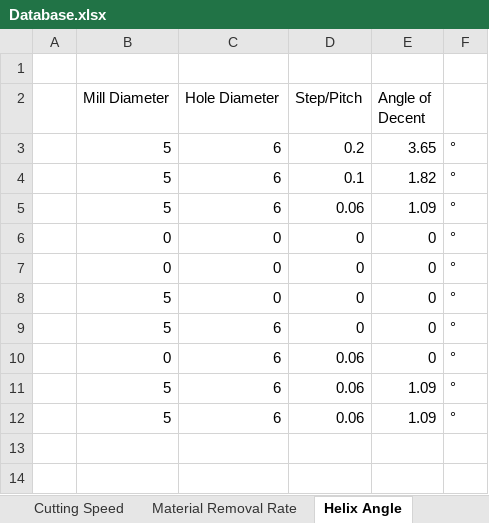
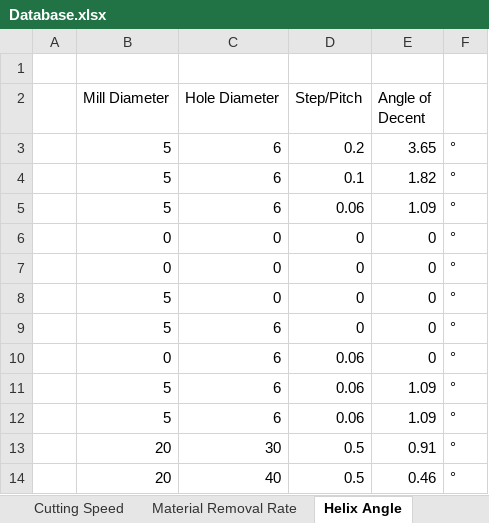
Before and after one commit to UniQueKakarot/Cnc-Calculators-V.2, an Excel workbook: Cnc-Calculators-V.2/Database.xlsx, sheet Helix Angle, drawn as a sheet; values as stored, in another font and other column widths than the file's, no borders; the diff names each change by its address in the sheet, - before the commit and + after, or states it on an @@ line.

```diff
--- a/Cnc-Calculators-V.2/Database.xlsx (sheet Helix Angle)
+++ b/Cnc-Calculators-V.2/Database.xlsx (sheet Helix Angle)
+row 13:  | 20 | 30 | 0.5 | 0.91 | °
+row 14:  | 20 | 40 | 0.5 | 0.46 | °
```
